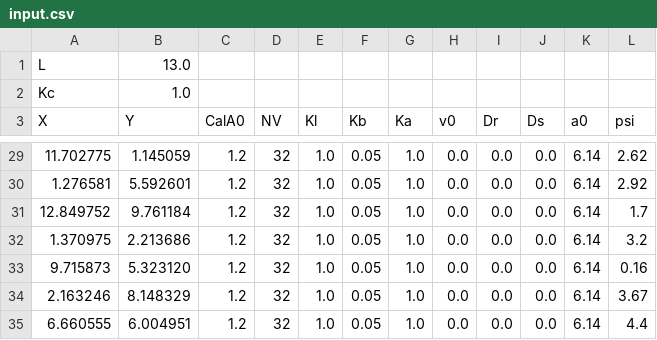
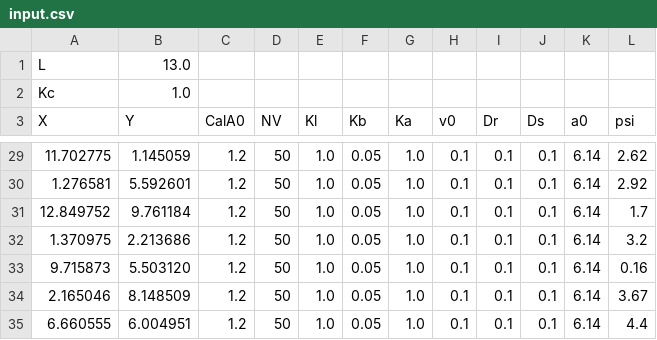
Before and after one commit to sudo-shaka/Deformable-Particle-Model, a CSV file: input.csv, drawn as a sheet; only a part is shown, gaps mark what is left out; the diff covers the shown part only.

```diff
--- a/input.csv
+++ b/input.csv
@@ -29,7 +29,7 @@ X,Y,CalA0,NV,Kl,Kb,Ka,v0,Dr,Ds,a0,psi
-11.702775,1.145059,1.2,32,1.0,0.05,1.0,0.0,0.0,0.0,6.14,2.62
-1.276581,5.592601,1.2,32,1.0,0.05,1.0,0.0,0.0,0.0,6.14,2.92
-12.849752,9.761184,1.2,32,1.0,0.05,1.0,0.0,0.0,0.0,6.14,1.7
-1.370975,2.213686,1.2,32,1.0,0.05,1.0,0.0,0.0,0.0,6.14,3.2
-9.715873,5.323120,1.2,32,1.0,0.05,1.0,0.0,0.0,0.0,6.14,0.16
-2.163246,8.148329,1.2,32,1.0,0.05,1.0,0.0,0.0,0.0,6.14,3.67
-6.660555,6.004951,1.2,32,1.0,0.05,1.0,0.0,0.0,0.0,6.14,4.4
+11.702775,1.145059,1.2,50,1.0,0.05,1.0,0.1,0.1,0.1,6.14,2.62
+1.276581,5.592601,1.2,50,1.0,0.05,1.0,0.1,0.1,0.1,6.14,2.92
+12.849752,9.761184,1.2,50,1.0,0.05,1.0,0.1,0.1,0.1,6.14,1.7
+1.370975,2.213686,1.2,50,1.0,0.05,1.0,0.1,0.1,0.1,6.14,3.2
+9.715873,5.503120,1.2,50,1.0,0.05,1.0,0.1,0.1,0.1,6.14,0.16
+2.165046,8.148509,1.2,50,1.0,0.05,1.0,0.1,0.1,0.1,6.14,3.67
+6.660555,6.004951,1.2,50,1.0,0.05,1.0,0.1,0.1,0.1,6.14,4.4
```
Also changed, not shown: 104 edited cells elsewhere in this file, 3 other files.
